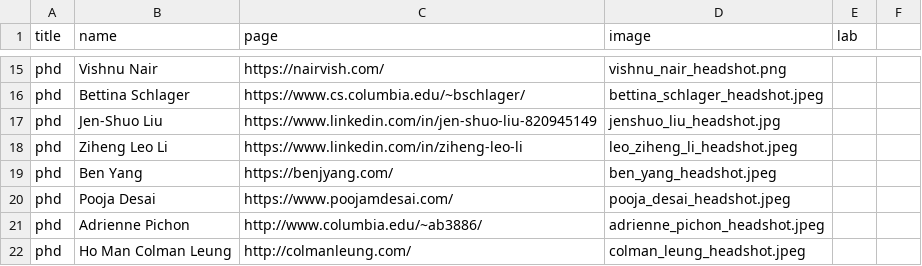
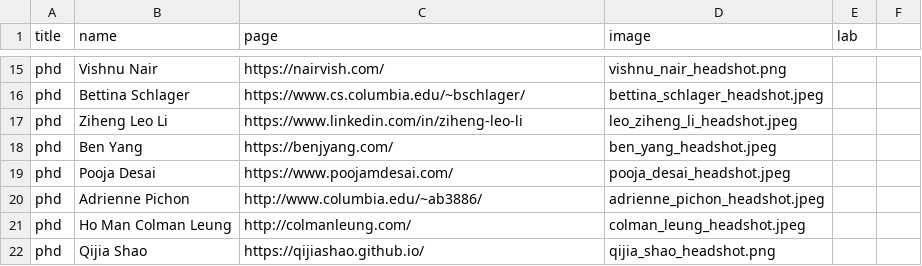
Before and after one commit to ColumbiaHCI/ColumbiaHCI.github.io, a CSV file: data/people.csv, drawn as a sheet; only a part is shown, gaps mark what is left out; the shorter side is filled out with more unchanged rows.

```diff
--- a/data/people.csv
+++ b/data/people.csv
@@ -16,3 +16,2 @@ phd ,Vishnu Nair,https://nairvish.com/,vishnu_nair_headshot.png,,
 phd ,Bettina Schlager,https://www.cs.columbia.edu/~bschlager/,bettina_schlager_headshot.jpeg,,
-phd ,Jen-Shuo Liu,https://www.linkedin.com/in/jen-shuo-liu-820945149,jenshuo_liu_headshot.jpg,,
 phd ,Ziheng Leo Li,https://www.linkedin.com/in/ziheng-leo-li,leo_ziheng_li_headshot.jpeg,,
```
Also changed, not shown: data/publications.csv, 4 other files.
